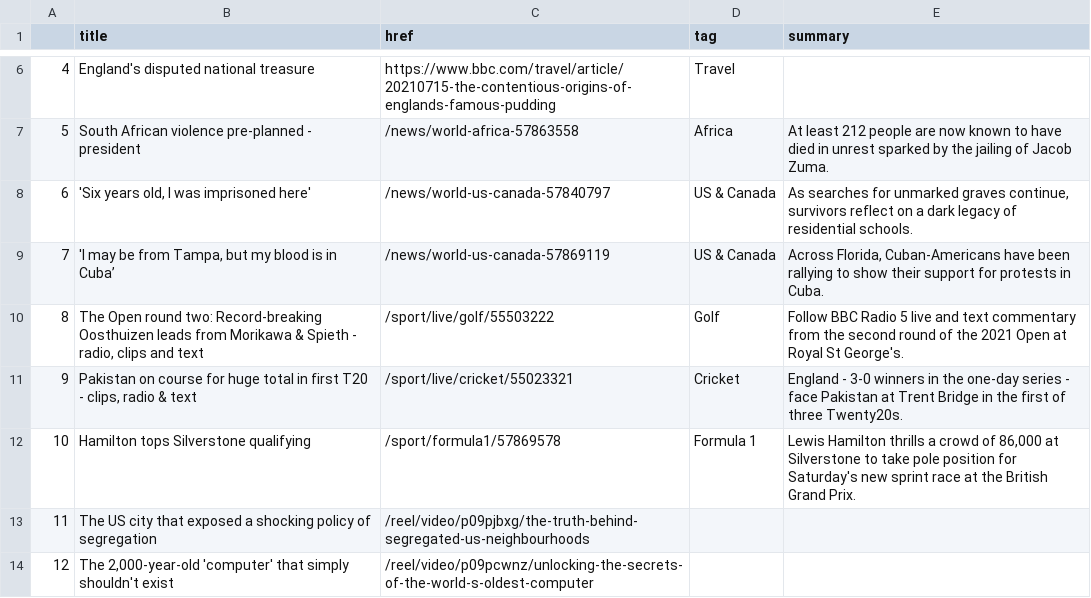
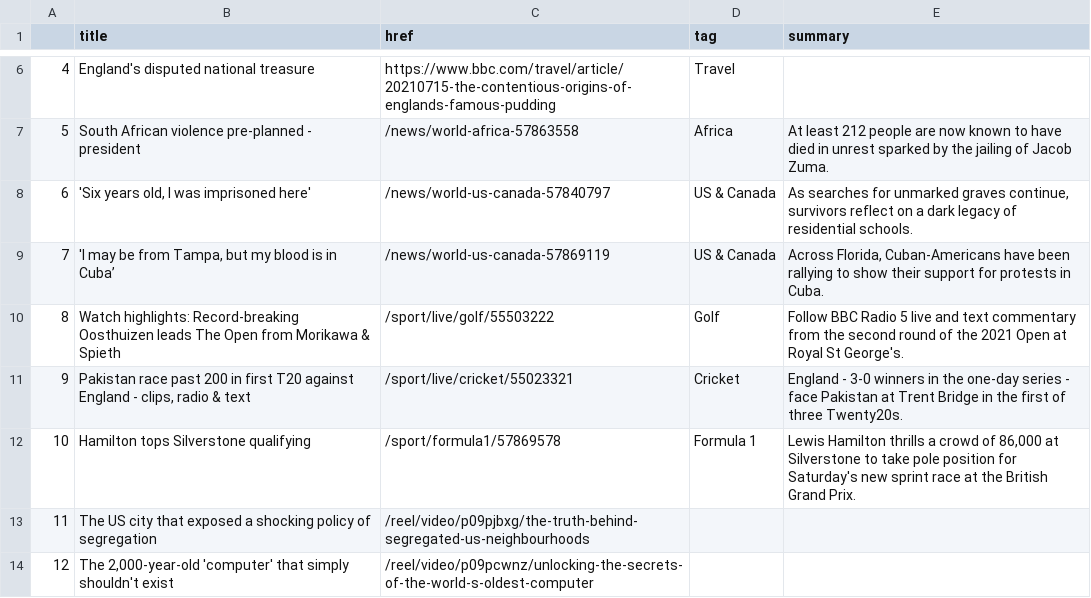
Before and after one commit to joaquin-rosado/automatic-scraper, a CSV file: bbc-headlines.csv, drawn as a sheet; only a part is shown, gaps mark what is left out.

```diff
--- a/bbc-headlines.csv
+++ b/bbc-headlines.csv
@@ -9,4 +9,4 @@
 7,"'I may be from Tampa, but my blood is in Cuba’",/news/world-us-canada-57869119,US & Canada,"Across Florida, Cuban-Americans have been rallying to show their support for protests in Cuba."
-8,"The Open round two: Record-breaking Oosthuizen leads from Morikawa & Spieth - radio, clips and text",/sport/live/golf/55503222,Golf,Follow BBC Radio 5 live and text commentary from the second round of the 2021 Open at Royal St George's.
-9,"Pakistan on course for huge total in first T20 - clips, radio & text",/sport/live/cricket/55023321,Cricket,England - 3-0 winners in the one-day series - face Pakistan at Trent Bridge in the first of three Twenty20s.
+8,Watch highlights: Record-breaking Oosthuizen leads The Open from Morikawa & Spieth,/sport/live/golf/55503222,Golf,Follow BBC Radio 5 live and text commentary from the second round of the 2021 Open at Royal St George's.
+9,"Pakistan race past 200 in first T20 against England - clips, radio & text",/sport/live/cricket/55023321,Cricket,England - 3-0 winners in the one-day series - face Pakistan at Trent Bridge in the first of three Twenty20s.
 10,Hamilton tops Silverstone qualifying,/sport/formula1/57869578,Formula 1,"Lewis Hamilton thrills a crowd of 86,000 at Silverstone to take pole position for Saturday's new sprint race at the British Grand Prix."
```
